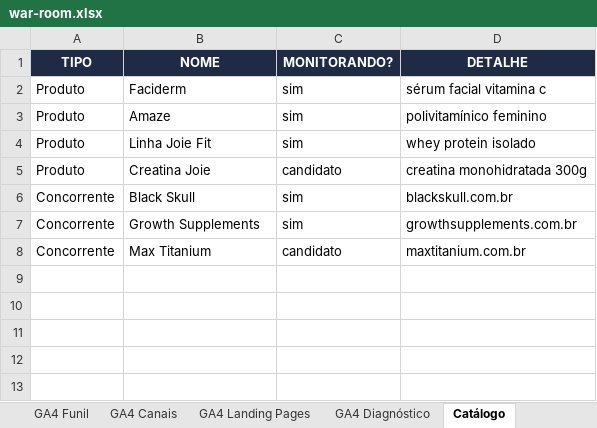
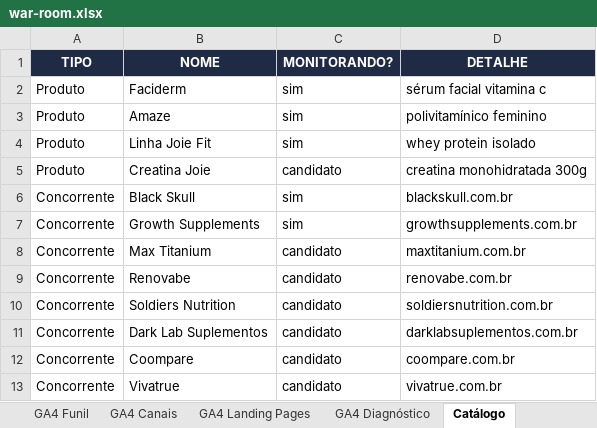
Before and after one commit to jrsanches1975/jrsanches, an Excel workbook: war-room-concorrencia/contexto-e-apoio/arquivos-finais/war-room.xlsx, sheet Catálogo, drawn as a sheet; values as stored, in another font and other column widths than the file's, no borders; the diff names each change by its address in the sheet, - before the commit and + after, or states it on an @@ line.

```diff
--- a/war-room-concorrencia/contexto-e-apoio/arquivos-finais/war-room.xlsx (sheet Catálogo)
+++ b/war-room-concorrencia/contexto-e-apoio/arquivos-finais/war-room.xlsx (sheet Catálogo)
+row 9: Concorrente | Renovabe | candidato | renovabe.com.br
+row 10: Concorrente | Soldiers Nutrition | candidato | soldiersnutrition.com.br
+row 11: Concorrente | Dark Lab Suplementos | candidato | darklabsuplementos.com.br
+row 12: Concorrente | Coompare | candidato | coompare.com.br
+row 13: Concorrente | Vivatrue | candidato | vivatrue.com.br
```
Also changed, not shown: sheet Keywords & Leilão, sheet Histórico Preço x Ads, sheet Radar ML, sheet Resumo, other sheet tabs, war-room-concorrencia/contexto-e-apoio/arquivos-finais/relatorio-keywords.xlsx, 1 other file.
